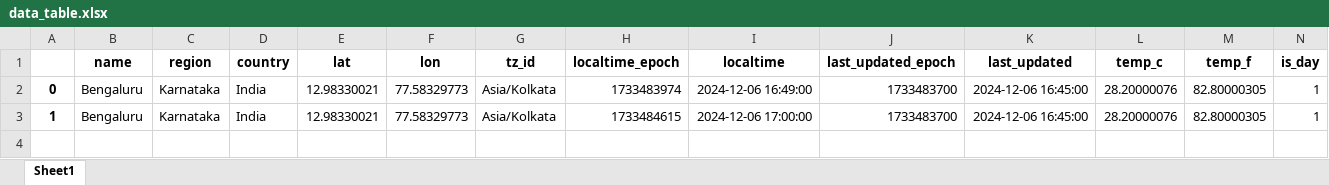
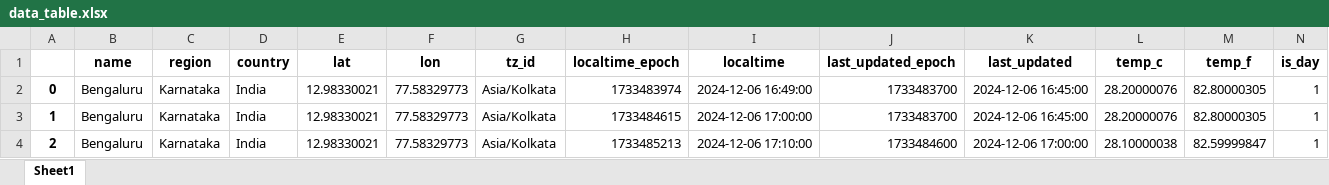
Before and after one commit to pavanrajkg04/Weather_Dashboard, an Excel workbook: Notebook/data_table.xlsx, sheet Sheet1, drawn as a sheet; only a part is shown; values as stored, in another font and other column widths than the file's, no borders; rows hold the shown columns only; the diff names each change by its address in the sheet, - before the commit and + after, or states it on an @@ line.

```diff
--- a/Notebook/data_table.xlsx (sheet Sheet1)
+++ b/Notebook/data_table.xlsx (sheet Sheet1)
+row 4: 2 | Bengaluru | Karnataka | India | 12.98330021 | 77.58329773 | Asia/Kolkata | 1733485213 | 2024-12-06 17:10:00 | 1733484600 | 2024-12-06 17:00:00 | 28.10000038 | 82.59999847 | 1
```
Also changed, not shown: 6 other files.
